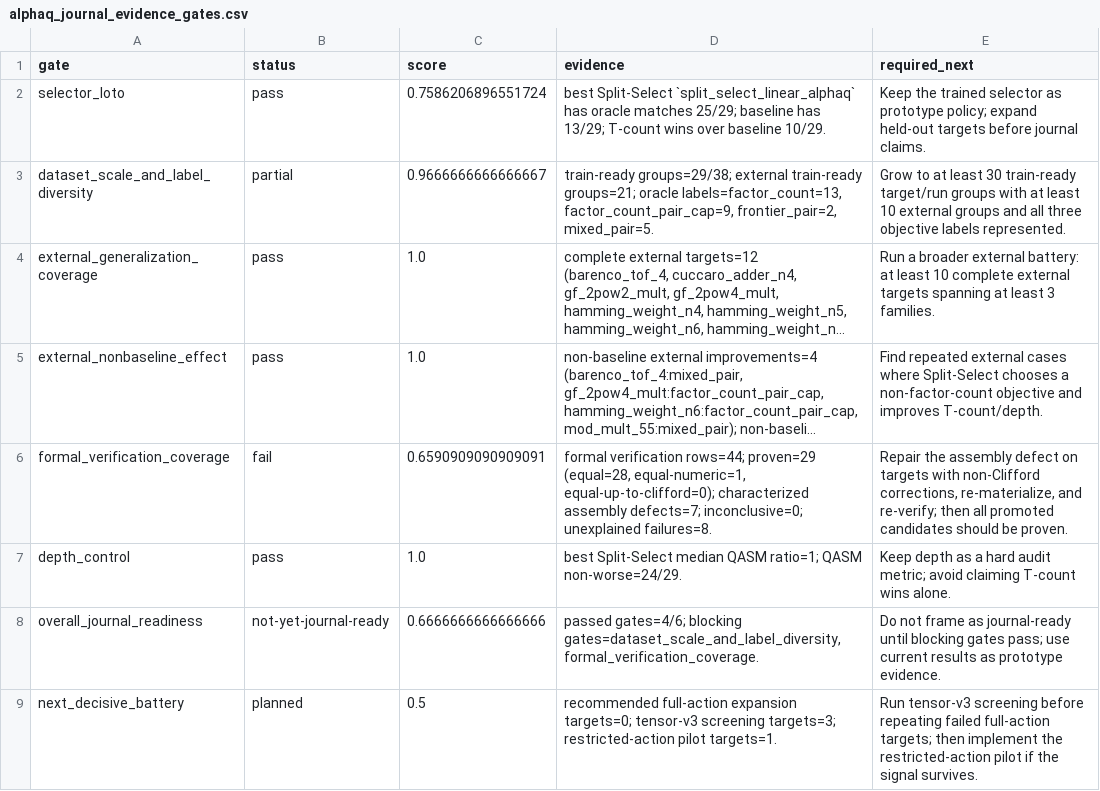
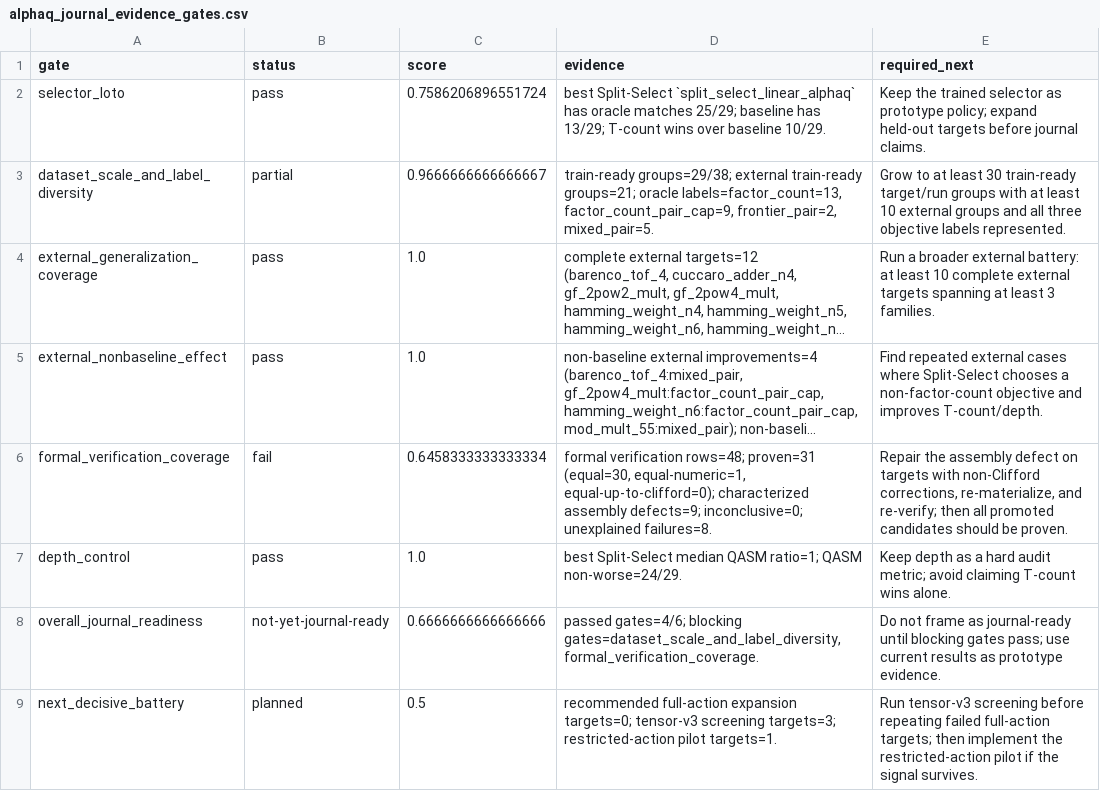
Before and after one commit to Zuluke/Deep-Learning, a CSV file: project/results/csv/alphaq_journal_evidence_gates.csv, drawn as a sheet; long unchanged cells end in …; the diff names each change by its address in the sheet, - before the commit and + after, or states it on an @@ line.

```diff
--- a/project/results/csv/alphaq_journal_evidence_gates.csv
+++ b/project/results/csv/alphaq_journal_evidence_gates.csv
-C6 (score): 0.6590909090909091
+C6 (score): 0.6458333333333334
-D6 (evidence): formal verification rows=44; proven=29 (equal=28, equal-numeric=1, equal-up-to-clifford=0); characterized assembly defects=7; inconclusive=0; unexplained…
+D6 (evidence): formal verification rows=48; proven=31 (equal=30, equal-numeric=1, equal-up-to-clifford=0); characterized assembly defects=9; inconclusive=0; unexplained…
```
Also changed, not shown: project/results/csv/alphaq_verification_impact.csv, project/results/verification/alphaq_external_numeric/verification_numeric.csv, 4 other files.
